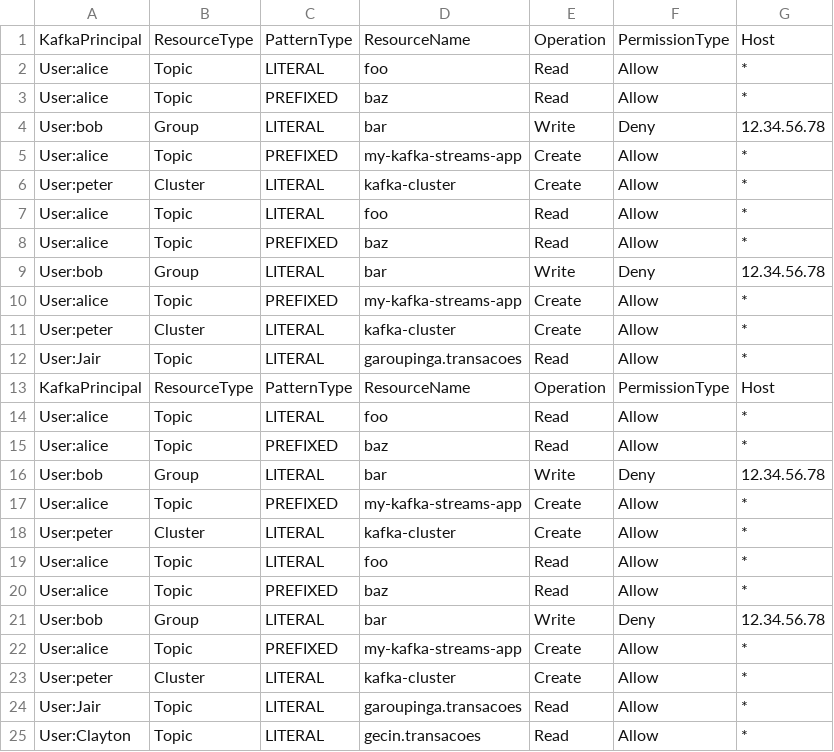
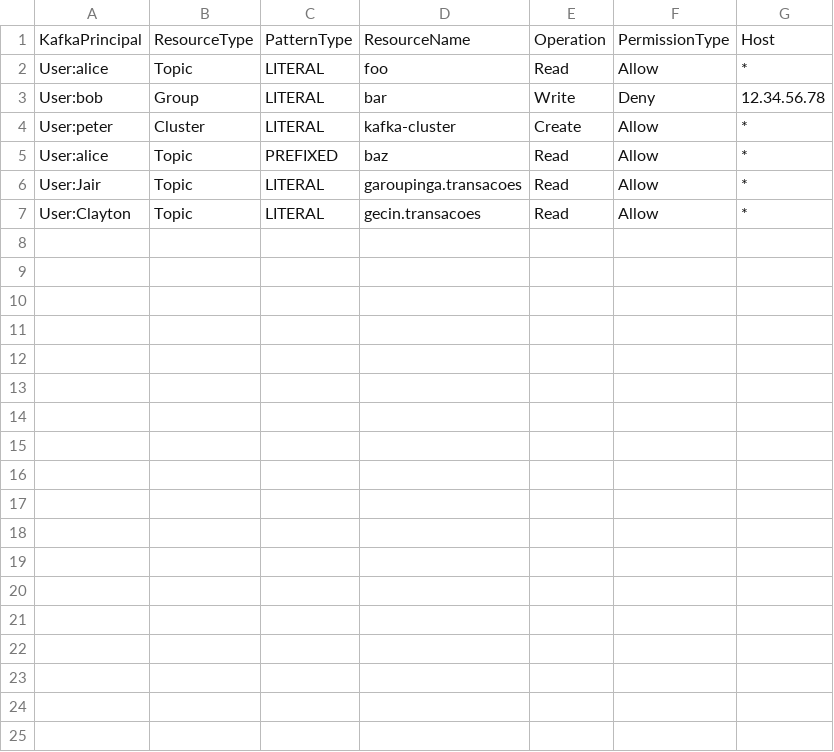
Before and after one commit to ggrcha/kafka-acl, a CSV file: kafka-acls.csv, drawn as a sheet.

Commit message:
update

```diff
--- a/kafka-acls.csv
+++ b/kafka-acls.csv
@@ -2,23 +2,5 @@ KafkaPrincipal,ResourceType,PatternType,ResourceName,Operation,PermissionType,Ho
 User:alice,Topic,LITERAL,foo,Read,Allow,*
+User:bob,Group,LITERAL,bar,Write,Deny,12.34.56.78
+User:peter,Cluster,LITERAL,kafka-cluster,Create,Allow,*
 User:alice,Topic,PREFIXED,baz,Read,Allow,*
-User:bob,Group,LITERAL,bar,Write,Deny,12.34.56.78
-User:alice,Topic,PREFIXED,my-kafka-streams-app,Create,Allow,*
-User:peter,Cluster,LITERAL,kafka-cluster,Create,Allow,*
-User:alice,Topic,LITERAL,foo,Read,Allow,*
-User:alice,Topic,PREFIXED,baz,Read,Allow,*
-User:bob,Group,LITERAL,bar,Write,Deny,12.34.56.78
-User:alice,Topic,PREFIXED,my-kafka-streams-app,Create,Allow,*
-User:peter,Cluster,LITERAL,kafka-cluster,Create,Allow,*
-User:Jair,Topic,LITERAL,garoupinga.transacoes,Read,Allow,*
-KafkaPrincipal,ResourceType,PatternType,ResourceName,Operation,PermissionType,Host
-User:alice,Topic,LITERAL,foo,Read,Allow,*
-User:alice,Topic,PREFIXED,baz,Read,Allow,*
-User:bob,Group,LITERAL,bar,Write,Deny,12.34.56.78
-User:alice,Topic,PREFIXED,my-kafka-streams-app,Create,Allow,*
-User:peter,Cluster,LITERAL,kafka-cluster,Create,Allow,*
-User:alice,Topic,LITERAL,foo,Read,Allow,*
-User:alice,Topic,PREFIXED,baz,Read,Allow,*
-User:bob,Group,LITERAL,bar,Write,Deny,12.34.56.78
-User:alice,Topic,PREFIXED,my-kafka-streams-app,Create,Allow,*
-User:peter,Cluster,LITERAL,kafka-cluster,Create,Allow,*
 User:Jair,Topic,LITERAL,garoupinga.transacoes,Read,Allow,*
```
